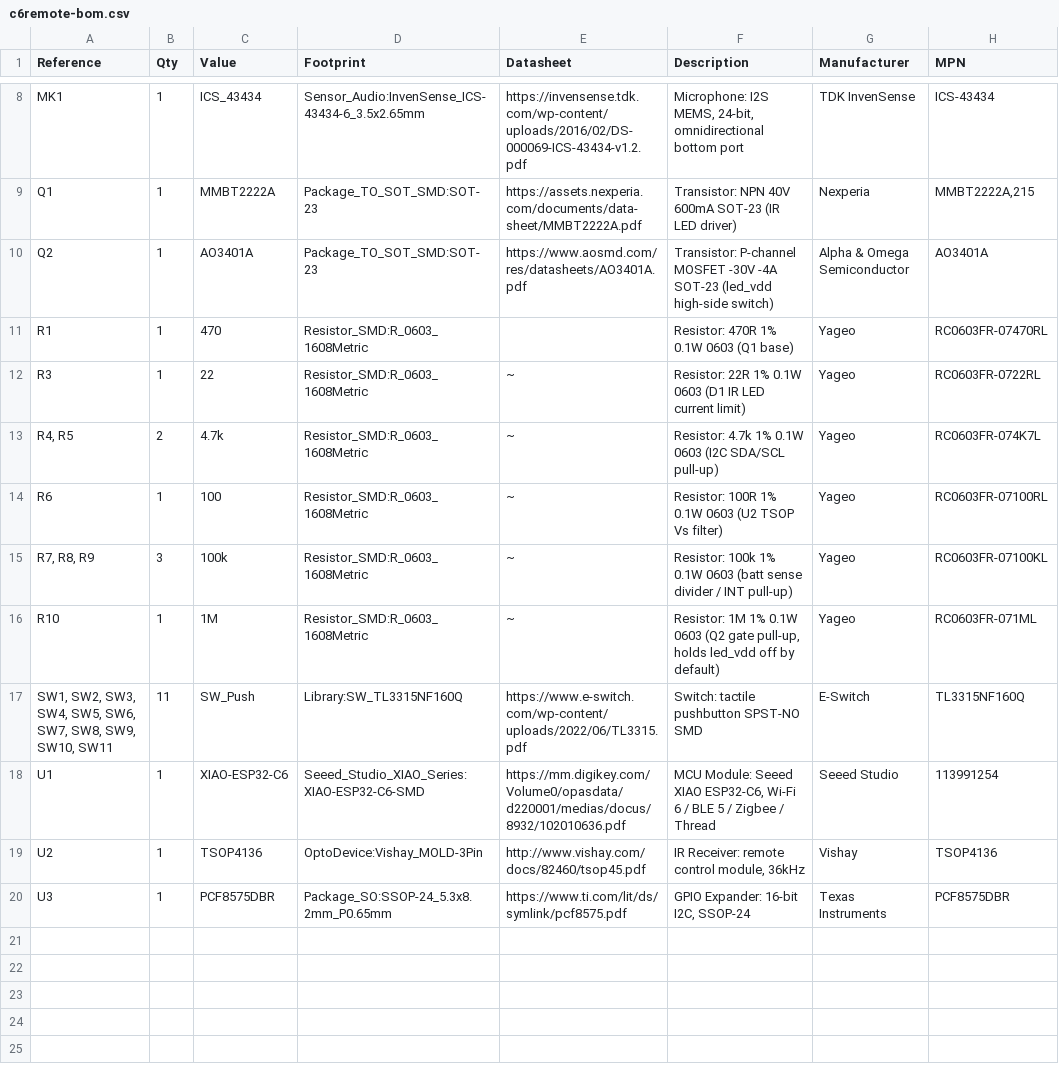
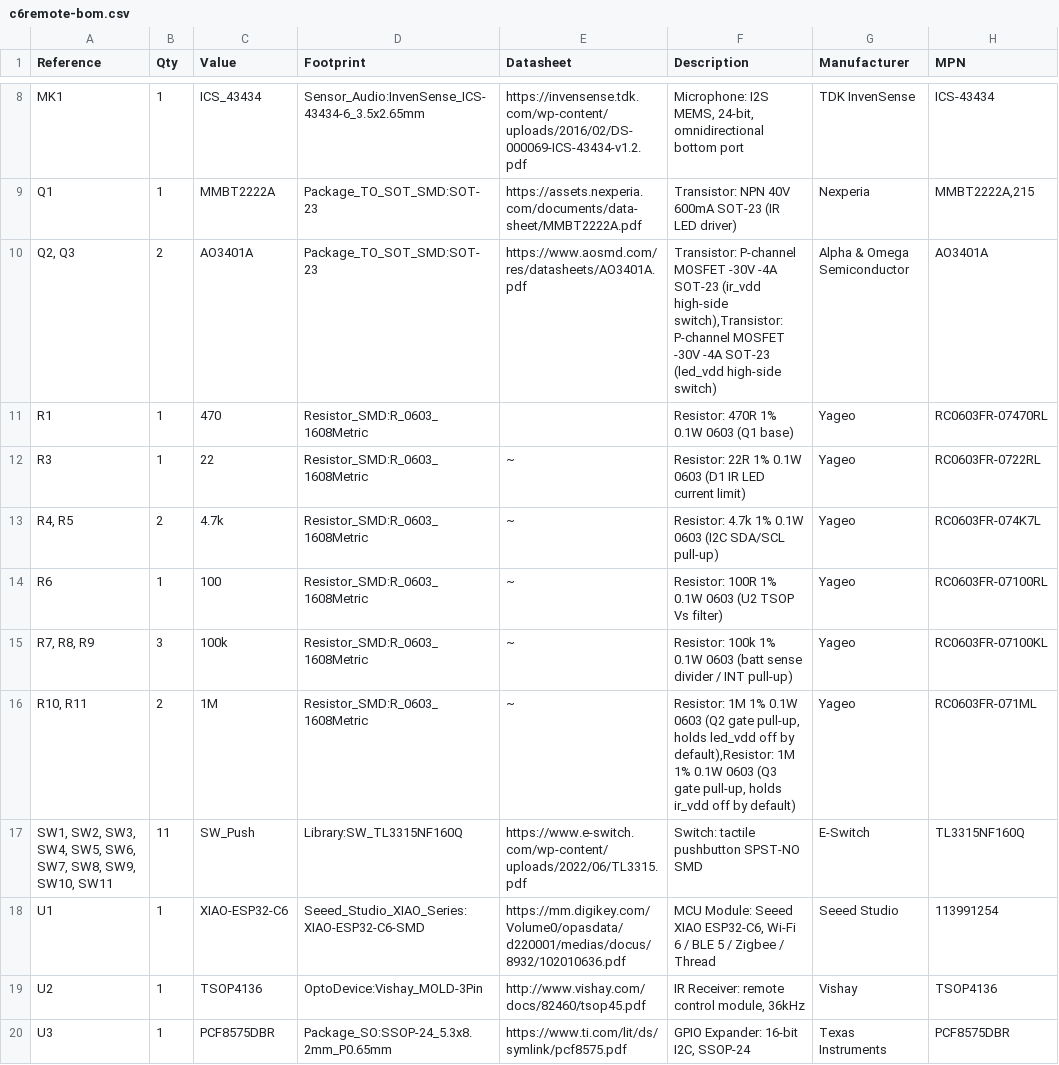
Before and after one commit to landonr/homething-c6, a CSV file: c6remote-kicad/export/c6remote-bom.csv, drawn as a sheet; only a part is shown, gaps mark what is left out; the diff names each change by its address in the sheet, - before the commit and + after, or states it on an @@ line.

Commit message:
feat(pcb): gate the IR receiver rail behind Q3 and R11 on a new ir_vdd net with ir_en on GPIO6, taking the deep-sleep floor from ~0.41mA to ~58uA and standby on a 1000mAh cell from 82 days to 575, because U2 was 88% of the standby draw at 350uA continuous while listening for something that cannot wake the board, IR REC sitting on GPIO16 outside the C6's GPIO0-GPIO7 wake range; Q3 is a second AO3401A with source on +3.3V and drain on ir_vdd, R11 a 1M gate pull-up holding the rail off by default, and R6's upper end moves off +3.3V so the gate sits upstream of the existing R6/C3 filter, which stays with U2 untouched and is why no reservoir cap is needed unlike C4 on the LED rail; Q3 and R11 sit beside U1 rather than U2, the opposite of Q2, because ir_en is a 1M high-impedance node whenever GPIO6 is an input so the whole net is kept short while ir_vdd takes the 110mm run at 350uA of DC for 0.2mV of drop; the first routing attempt pinched the F.Cu GND pour into unreachable pieces, the same trap led_vdd hit, fixed with stitching vias so the pour is now 3 mutually reachable regions of 1882.9, 695.6 and 375.8mm2 against a single 3220.8mm2 B.Cu +3.3V plane; firmware gains an IR Rail switch on GPIO6, inverted like led_rail but ALWAYS_ON rather than ALWAYS_OFF since remote_receiver cannot decode with U2 unpowered and switching it off while awake only leaks ~44uA back through GPIO16's pullup into U2's internal 30k, so the saving is real only in deep sleep where the pullup is released; ERC 0, DRC 1 warning (the inherited U1 lib_footprint_mismatch), 0 unconnected and parity 0, all four ESPHome configs valid, position file 37 rows and the BOM groups Q3 with Q2 and R11 with R10; silk stays 2026.8.1, which is exactly what the next push to main computes; docs add the board's first power budget with datasheet currents for every always-on part, and AGENTS.md now bans the MCP sync_schematic_to_board outright after it corrupted 16 existing pad nets, including rotating MK1 1/2/4/6 back into the ICS-43434 pin fault and moving C4 and D2 off led_vdd

```diff
--- a/c6remote-kicad/export/c6remote-bom.csv
+++ b/c6remote-kicad/export/c6remote-bom.csv
-A10 (Reference): Q2
+A10 (Reference): Q2, Q3
-B10 (Qty): 1
+B10 (Qty): 2
-F10 (Description): …-4A SOT-23 (led_vdd high-side…
+F10 (Description): …-4A SOT-23 (ir_vdd high-side switch),Transistor: P-channel MOSFET -30V -4A SOT-23 (led_vdd high-side…
-A16 (Reference): R10
+A16 (Reference): R10, R11
-B16 (Qty): 1
+B16 (Qty): 2
-F16 (Description): …off by default)
+F16 (Description): …off by default),Resistor: 1M 1% 0.1W 0603 (Q3 gate pull-up, holds ir_vdd off by default)
```
Also changed, not shown: c6remote-kicad/export/c6remote-pos.csv, 27 other files.
